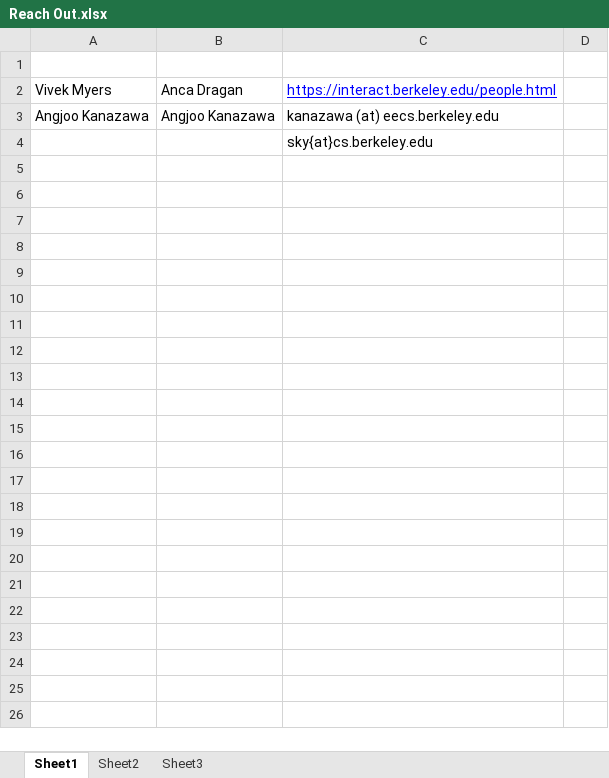
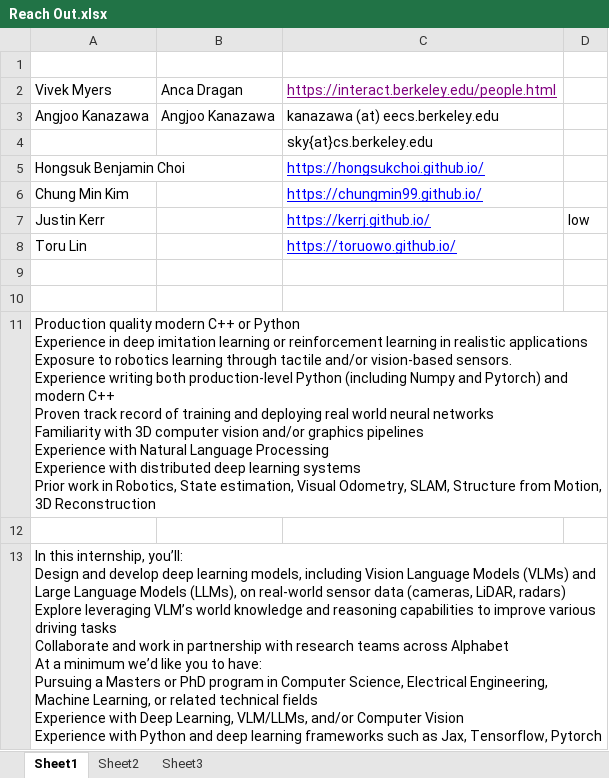
Before and after one commit to LIYunzhe1408/Opensourced-Notes-SWE-MLE-JobCreator, an Excel workbook: Research/Reach Out.xlsx, sheet Sheet1, drawn as a sheet; values as stored, in another font and other column widths than the file's, no borders; ↵ is a line break in a cell; the diff names each change by its address in the sheet, - before the commit and + after, or states it on an @@ line.

```diff
--- a/Research/Reach Out.xlsx (sheet Sheet1)
+++ b/Research/Reach Out.xlsx (sheet Sheet1)
-C2 text colour: #0000FF
+C2 text colour: #800080
+row 5: Hongsuk Benjamin Choi |  | https://hongsukchoi.github.io/
+row 6: Chung Min Kim |  | https://chungmin99.github.io/
+row 7: Justin Kerr |  | https://kerrj.github.io/ | low
+row 8: Toru Lin |  | https://toruowo.github.io/
+row 9: (empty)
+row 10: (empty)
+row 11: Production quality modern C++ or Python ↵ Experience in deep imitation learning or reinforcement learning in realistic applications ↵ Exposure to robotics learning through tactile and/or vision-based sensors. ↵ Experience writing both production-level Python (including Numpy and Pytorch) and modern C++ ↵ Proven track record of training and deploying real world neural networks ↵ Familiarity with 3D computer vision and/or graphics pipelines ↵ Experience with Natural Language Processing ↵ Experience with distributed deep learning systems ↵ Prior work in Robotics, State estimation, Visual Odometry, SLAM, Structure from Motion, 3D Reconstruction
+row 12: (empty)
+row 13: In this internship, you’ll: ↵ Design and develop deep learning models, including Vision Language Models (VLMs) and Large Language Models (LLMs), on real-world sensor data (cameras, LiDAR, radars) ↵ Explore leveraging VLM’s world knowledge and reasoning capabilities to improve various driving tasks ↵ Collaborate and work in partnership with research teams across Alphabet ↵ At a minimum we’d like you to have: ↵ Pursuing a Masters or PhD program in Computer Science, Electrical Engineering, Machine Learning, or related technical fields ↵ Experience with Deep Learning, VLM/LLMs, and/or Computer Vision ↵ Experience with Python and deep learning frameworks such as Jax, Tensorflow, Pytorch
```
Also changed, not shown: 4 other files.
